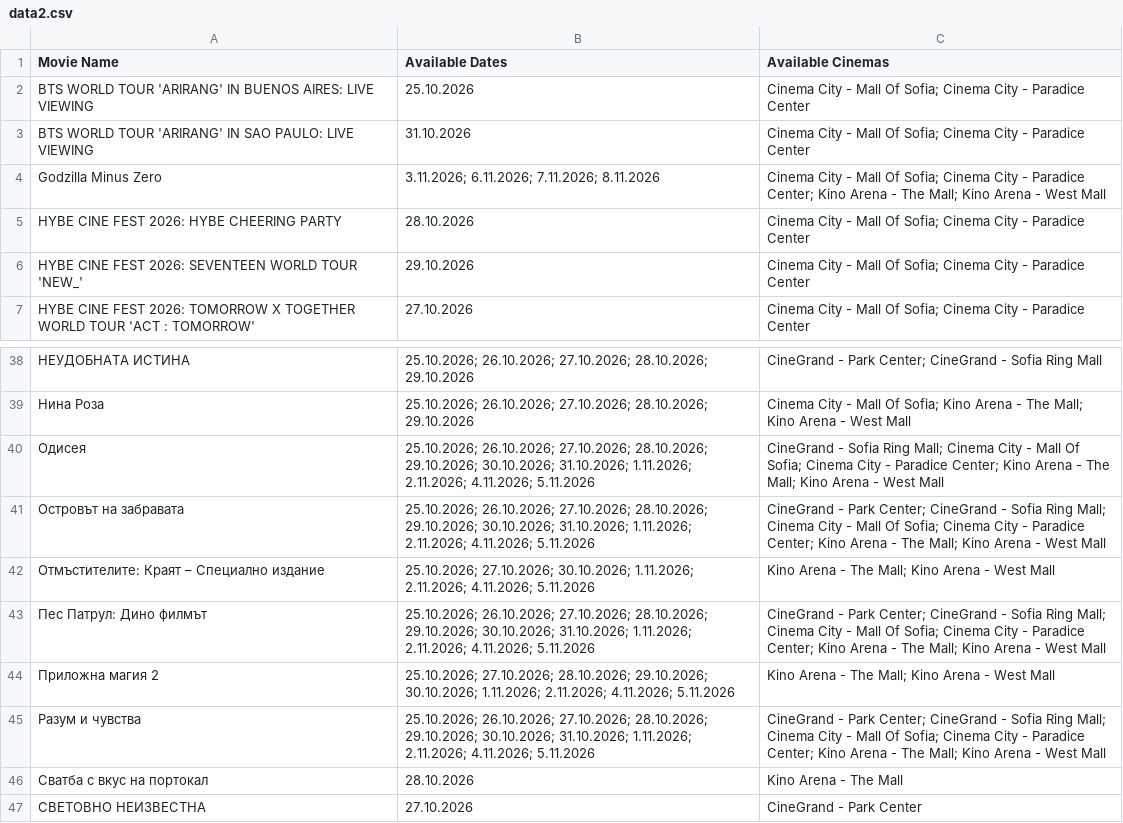
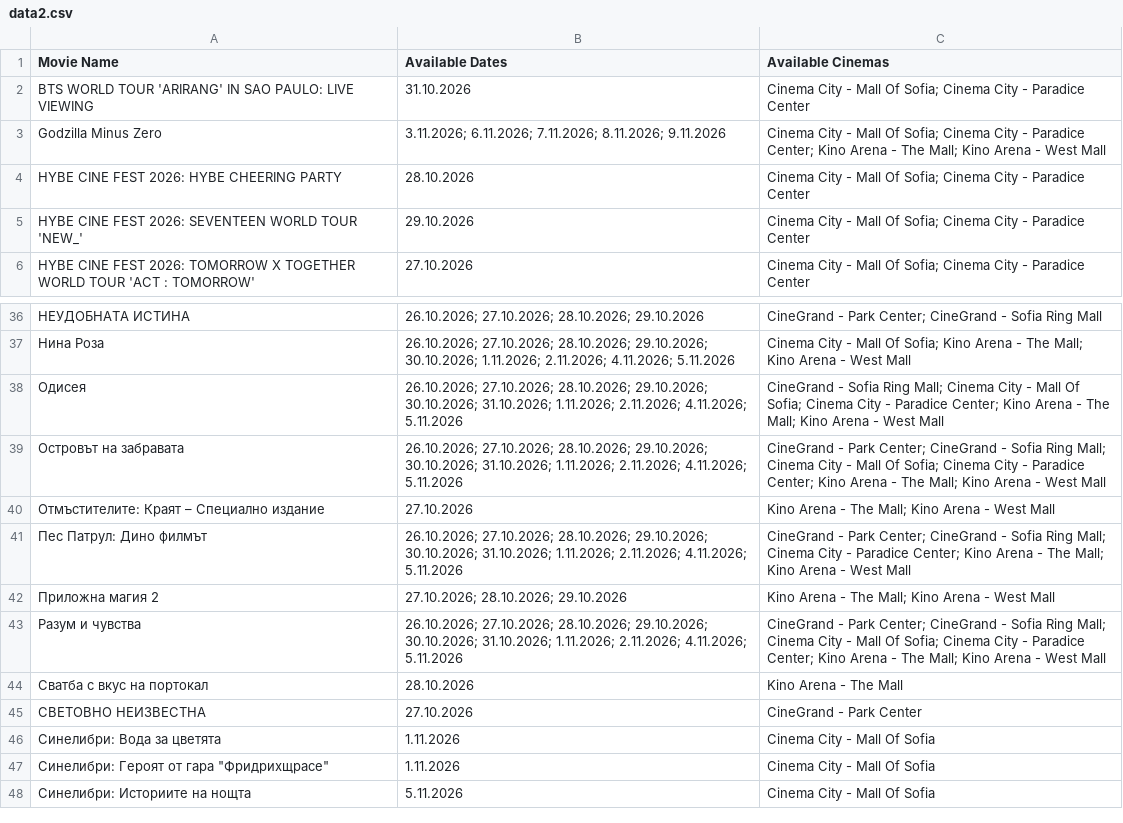
Before and after one commit to darakion/CinemaSearch, a CSV file: data2.csv, drawn as a sheet; only a part is shown, gaps mark what is left out; the shorter side is filled out with more unchanged rows; the diff covers the shown part only.

```diff
--- a/data2.csv
+++ b/data2.csv
@@ -1,5 +1,4 @@
 "Movie Name","Available Dates","Available Cinemas"
-"BTS WORLD TOUR 'ARIRANG' IN BUENOS AIRES: LIVE VIEWING","25.10.2026","Cinema City - Mall Of Sofia; Cinema City - Paradice Center"
 "BTS WORLD TOUR 'ARIRANG' IN SAO PAULO: LIVE VIEWING","31.10.2026","Cinema City - Mall Of Sofia; Cinema City - Paradice Center"
-"Godzilla Minus Zero","3.11.2026; 6.11.2026; 7.11.2026; 8.11.2026","Cinema City - Mall Of Sofia; Cinema City - Paradice Center; Kino Arena - The Mall; Kino Arena - West Mall"
+"Godzilla Minus Zero","3.11.2026; 6.11.2026; 7.11.2026; 8.11.2026; 9.11.2026","Cinema City - Mall Of Sofia; Cinema City - Paradice Center; Kino Arena - The Mall; Kino Arena - West Mall"
 "HYBE CINE FEST 2026: HYBE CHEERING PARTY","28.10.2026","Cinema City - Mall Of Sofia; Cinema City - Paradice Center"
@@ -38,9 +36,9 @@
-"НЕУДОБНАТА ИСТИНА","25.10.2026; 26.10.2026; 27.10.2026; 28.10.2026; 29.10.2026","CineGrand - Park Center; CineGrand - Sofia Ring Mall"
-"Нина Роза","25.10.2026; 26.10.2026; 27.10.2026; 28.10.2026; 29.10.2026","Cinema City - Mall Of Sofia; Kino Arena - The Mall; Kino Arena - West Mall"
-"Одисея","25.10.2026; 26.10.2026; 27.10.2026; 28.10.2026; 29.10.2026; 30.10.2026; 31.10.2026; 1.11.2026; 2.11.2026; 4.11.2026; 5.11.2026","CineGrand - Sofia Ring Mall; Cinema City - Mall Of Sofia; Cinema City - Paradice Center; Kino Arena - The Mall; Kino Arena - West Mall"
-"Островът на забравата","25.10.2026; 26.10.2026; 27.10.2026; 28.10.2026; 29.10.2026; 30.10.2026; 31.10.2026; 1.11.2026; 2.11.2026; 4.11.2026; 5.11.2026","CineGrand - Park Center; CineGrand - Sofia Ring Mall; Cinema City - Mall Of Sofia; Cinema City - Paradice Center; Kino Arena - The Mall; Kino Arena - West Mall"
-"Отмъстителите: Краят – Специално издание","25.10.2026; 27.10.2026; 30.10.2026; 1.11.2026; 2.11.2026; 4.11.2026; 5.11.2026","Kino Arena - The Mall; Kino Arena - West Mall"
-"Пес Патрул: Дино филмът","25.10.2026; 26.10.2026; 27.10.2026; 28.10.2026; 29.10.2026; 30.10.2026; 31.10.2026; 1.11.2026; 2.11.2026; 4.11.2026; 5.11.2026","CineGrand - Park Center; CineGrand - Sofia Ring Mall; Cinema City - Mall Of Sofia; Cinema City - Paradice Center; Kino Arena - The Mall; Kino Arena - West Mall"
-"Приложна магия 2","25.10.2026; 27.10.2026; 28.10.2026; 29.10.2026; 30.10.2026; 1.11.2026; 2.11.2026; 4.11.2026; 5.11.2026","Kino Arena - The Mall; Kino Arena - West Mall"
-"Разум и чувства","25.10.2026; 26.10.2026; 27.10.2026; 28.10.2026; 29.10.2026; 30.10.2026; 31.10.2026; 1.11.2026; 2.11.2026; 4.11.2026; 5.11.2026","CineGrand - Park Center; CineGrand - Sofia Ring Mall; Cinema City - Mall Of Sofia; Cinema City - Paradice Center; Kino Arena - The Mall; Kino Arena - West Mall"
+"НЕУДОБНАТА ИСТИНА","26.10.2026; 27.10.2026; 28.10.2026; 29.10.2026","CineGrand - Park Center; CineGrand - Sofia Ring Mall"
+"Нина Роза","26.10.2026; 27.10.2026; 28.10.2026; 29.10.2026; 30.10.2026; 1.11.2026; 2.11.2026; 4.11.2026; 5.11.2026","Cinema City - Mall Of Sofia; Kino Arena - The Mall; Kino Arena - West Mall"
+"Одисея","26.10.2026; 27.10.2026; 28.10.2026; 29.10.2026; 30.10.2026; 31.10.2026; 1.11.2026; 2.11.2026; 4.11.2026; 5.11.2026","CineGrand - Sofia Ring Mall; Cinema City - Mall Of Sofia; Cinema City - Paradice Center; Kino Arena - The Mall; Kino Arena - West Mall"
+"Островът на забравата","26.10.2026; 27.10.2026; 28.10.2026; 29.10.2026; 30.10.2026; 31.10.2026; 1.11.2026; 2.11.2026; 4.11.2026; 5.11.2026","CineGrand - Park Center; CineGrand - Sofia Ring Mall; Cinema City - Mall Of Sofia; Cinema City - Paradice Center; Kino Arena - The Mall; Kino Arena - West Mall"
+"Отмъстителите: Краят – Специално издание","27.10.2026","Kino Arena - The Mall; Kino Arena - West Mall"
+"Пес Патрул: Дино филмът","26.10.2026; 27.10.2026; 28.10.2026; 29.10.2026; 30.10.2026; 31.10.2026; 1.11.2026; 2.11.2026; 4.11.2026; 5.11.2026","CineGrand - Park Center; CineGrand - Sofia Ring Mall; Cinema City - Paradice Center; Kino Arena - The Mall; Kino Arena - West Mall"
+"Приложна магия 2","27.10.2026; 28.10.2026; 29.10.2026","Kino Arena - The Mall; Kino Arena - West Mall"
+"Разум и чувства","26.10.2026; 27.10.2026; 28.10.2026; 29.10.2026; 30.10.2026; 31.10.2026; 1.11.2026; 2.11.2026; 4.11.2026; 5.11.2026","CineGrand - Park Center; CineGrand - Sofia Ring Mall; Cinema City - Mall Of Sofia; Cinema City - Paradice Center; Kino Arena - The Mall; Kino Arena - West Mall"
 "Сватба с вкус на портокал","28.10.2026","Kino Arena - The Mall"
```
Also changed, not shown: 13 added rows, 4 removed rows and 29 edited cells elsewhere in this file, 1 other file.
